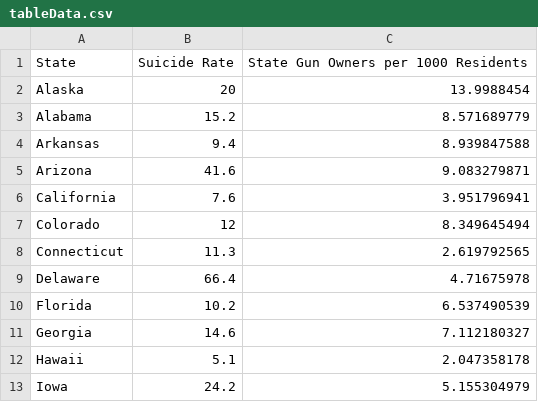
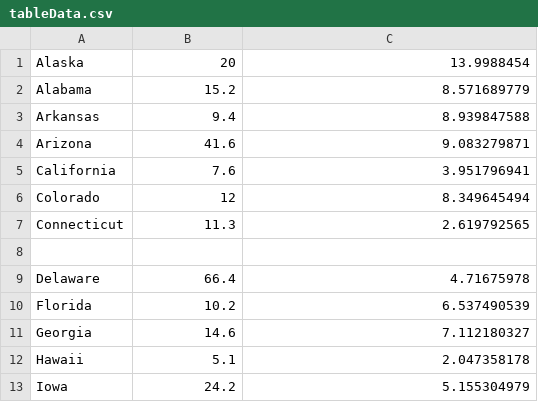
Before and after one commit to stephanielamm/suicide_firearms, a CSV file: chart_2/tableData.csv, drawn as a sheet; only a part is shown; removed rows and columns are numbered as before the commit, all else as after; the diff names each change by its address in the sheet, - before the commit and + after, or states it on an @@ line.

```diff
--- a/chart_2/tableData.csv
+++ b/chart_2/tableData.csv
-row 1: State | Suicide Rate | State Gun Owners per 1000 Residents
+row 8: (empty)
```
Also changed, not shown: 2 other files.
